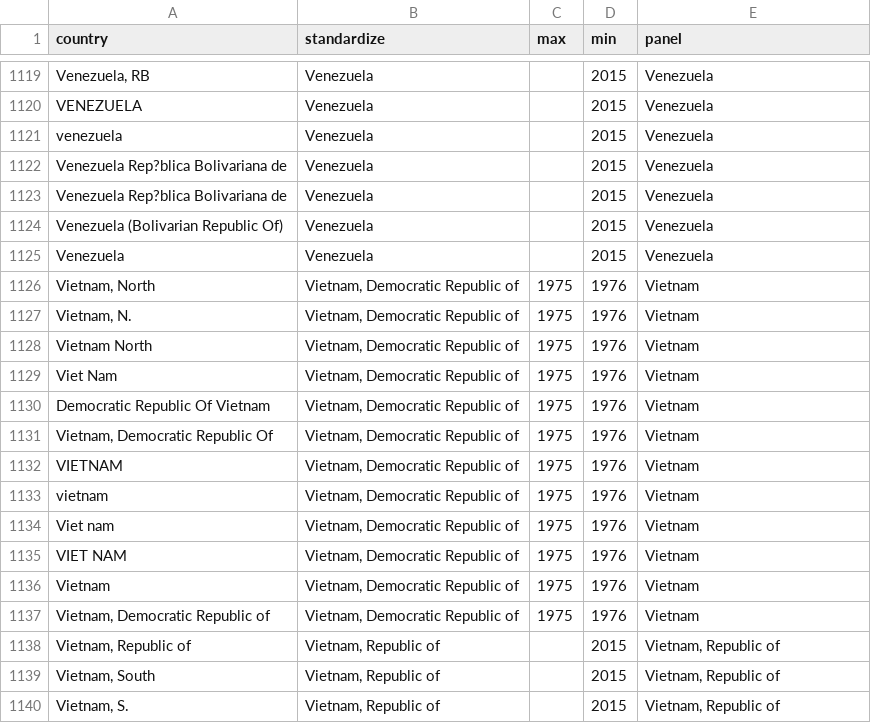
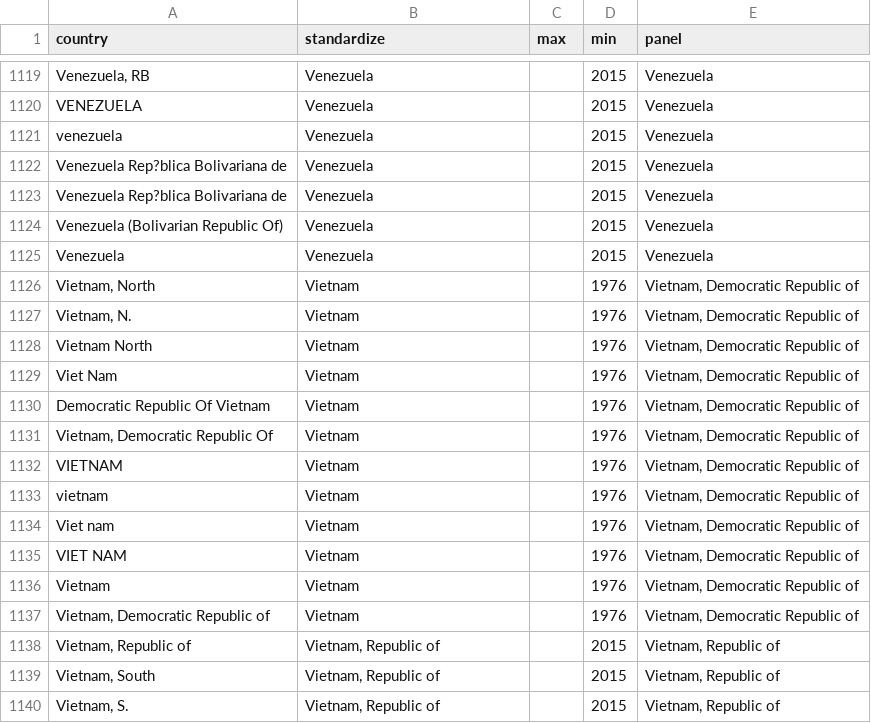
Before and after one commit to dsself/standardizecountries, a CSV file: StandardizeCountries/TestPanel.csv, drawn as a sheet; only a part is shown, gaps mark what is left out; the diff covers the shown part only.

Commit message:
Test panel

```diff
--- a/StandardizeCountries/TestPanel.csv
+++ b/StandardizeCountries/TestPanel.csv
@@ -1125,14 +1125,14 @@ Venezuela (Bolivarian Republic Of),Venezuela,,2015,Venezuela
 Venezuela,Venezuela,,2015,Venezuela
-"Vietnam, North","Vietnam, Democratic Republic of",1975,1976,Vietnam
-"Vietnam, N.","Vietnam, Democratic Republic of",1975,1976,Vietnam
-Vietnam North,"Vietnam, Democratic Republic of",1975,1976,Vietnam
-Viet Nam,"Vietnam, Democratic Republic of",1975,1976,Vietnam
-Democratic Republic Of Vietnam,"Vietnam, Democratic Republic of",1975,1976,Vietnam
-"Vietnam, Democratic Republic Of","Vietnam, Democratic Republic of",1975,1976,Vietnam
-VIETNAM,"Vietnam, Democratic Republic of",1975,1976,Vietnam
-vietnam,"Vietnam, Democratic Republic of",1975,1976,Vietnam
-Viet nam,"Vietnam, Democratic Republic of",1975,1976,Vietnam
-VIET NAM,"Vietnam, Democratic Republic of",1975,1976,Vietnam
-Vietnam,"Vietnam, Democratic Republic of",1975,1976,Vietnam
-"Vietnam, Democratic Republic of","Vietnam, Democratic Republic of",1975,1976,Vietnam
+"Vietnam, North",Vietnam,,1976,"Vietnam, Democratic Republic of"
+"Vietnam, N.",Vietnam,,1976,"Vietnam, Democratic Republic of"
+Vietnam North,Vietnam,,1976,"Vietnam, Democratic Republic of"
+Viet Nam,Vietnam,,1976,"Vietnam, Democratic Republic of"
+Democratic Republic Of Vietnam,Vietnam,,1976,"Vietnam, Democratic Republic of"
+"Vietnam, Democratic Republic Of",Vietnam,,1976,"Vietnam, Democratic Republic of"
+VIETNAM,Vietnam,,1976,"Vietnam, Democratic Republic of"
+vietnam,Vietnam,,1976,"Vietnam, Democratic Republic of"
+Viet nam,Vietnam,,1976,"Vietnam, Democratic Republic of"
+VIET NAM,Vietnam,,1976,"Vietnam, Democratic Republic of"
+Vietnam,Vietnam,,1976,"Vietnam, Democratic Republic of"
+"Vietnam, Democratic Republic of",Vietnam,,1976,"Vietnam, Democratic Republic of"
 "Vietnam, Republic of","Vietnam, Republic of",,2015,"Vietnam, Republic of"
```
Also changed, not shown: 46 edited cells elsewhere in this file.
